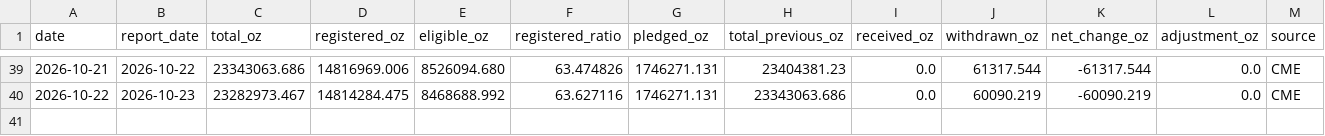
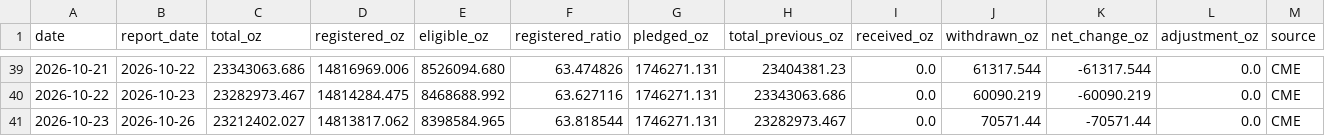
Before and after one commit to yydsdefi-cmyk/COMEX-Gold-Tracker, a CSV file: data/history.csv, drawn as a sheet; only a part is shown, gaps mark what is left out; rows hold the shown columns only; the diff names each change by its address in the sheet, - before the commit and + after, or states it on an @@ line.

```diff
--- a/data/history.csv
+++ b/data/history.csv
+row 41: 2026-10-23 | 2026-10-26 | 23212402.027 | 14813817.062 | 8398584.965 | 63.818544 | 1746271.131 | 23282973.467 | 0.0 | 70571.44 | -70571.44 | 0.0 | CME
```
Also changed, not shown: 7 other files.
